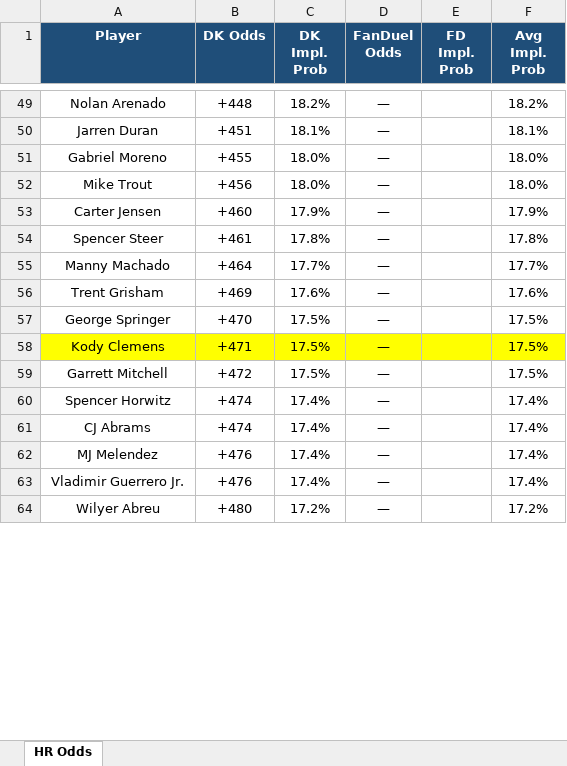
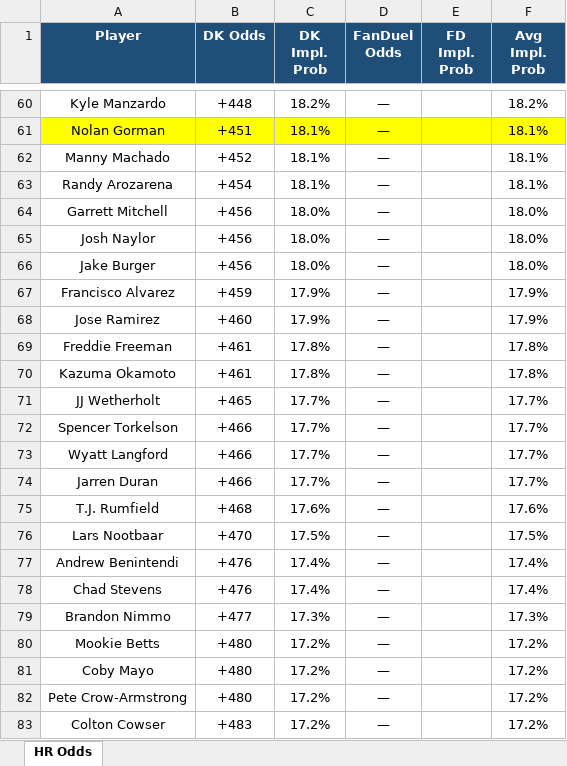
Before and after one commit to kornbergercharles-prog/HR-Odds-Scraper, an Excel workbook: hr_odds.xlsx, sheet HR Odds, drawn as a sheet; only a part is shown, gaps mark what is left out; values as stored, in another font and other column widths than the file's, no borders; removed rows and columns are numbered as before the commit, all else as after; the diff covers the shown part only; the diff names each change by its address in the sheet, - before the commit and + after, or states it on an @@ line.

```diff
--- a/hr_odds.xlsx (sheet HR Odds)
+++ b/hr_odds.xlsx (sheet HR Odds)
-A60 (Player): Nolan Arenado
+A60 (Player): Kyle Manzardo
-A61 (Player): Jarren Duran
+A61 (Player): Nolan Gorman
-A61:F61 fill: none
+A61:F61 fill: #FFFF00
+row 62: Manny Machado | +452 | 18.1% | — |  | 18.1%
+row 63: Randy Arozarena | +454 | 18.1% | — |  | 18.1%
-A64 (Player): Gabriel Moreno
+A64 (Player): Garrett Mitchell
-B64 (DK Odds): +455
+B64 (DK Odds): +456
+row 65: Josh Naylor | +456 | 18.0% | — |  | 18.0%
-A66 (Player): Mike Trout
+A66 (Player): Jake Burger
+row 67: Francisco Alvarez | +459 | 17.9% | — |  | 17.9%
-A68 (Player): Carter Jensen
+A68 (Player): Jose Ramirez
-A69 (Player): Spencer Steer
+A69 (Player): Freddie Freeman
+row 70: Kazuma Okamoto | +461 | 17.8% | — |  | 17.8%
+row 71: JJ Wetherholt | +465 | 17.7% | — |  | 17.7%
+row 72: Spencer Torkelson | +466 | 17.7% | — |  | 17.7%
-A73 (Player): Manny Machado
+A73 (Player): Wyatt Langford
-B73 (DK Odds): +464
+B73 (DK Odds): +466
+row 74: Jarren Duran | +466 | 17.7% | — |  | 17.7%
-A75 (Player): Trent Grisham
+A75 (Player): T.J. Rumfield
-B75 (DK Odds): +469
+B75 (DK Odds): +468
-A76 (Player): George Springer
+A76 (Player): Lars Nootbaar
-row 58: Kody Clemens | +471 | 17.5% | — |  | 17.5%
-row 59: Garrett Mitchell | +472 | 17.5% | — |  | 17.5%
-row 60: Spencer Horwitz | +474 | 17.4% | — |  | 17.4%
-row 61: CJ Abrams | +474 | 17.4% | — |  | 17.4%
-A77 (Player): MJ Melendez
+A77 (Player): Andrew Benintendi
-A78 (Player): Vladimir Guerrero Jr.
+A78 (Player): Chad Stevens
+row 79: Brandon Nimmo | +477 | 17.3% | — |  | 17.3%
+row 80: Mookie Betts | +480 | 17.2% | — |  | 17.2%
+row 81: Coby Mayo | +480 | 17.2% | — |  | 17.2%
-A82 (Player): Wilyer Abreu
+A82 (Player): Pete Crow-Armstrong
+row 83: Colton Cowser | +483 | 17.2% | — |  | 17.2%
```
Also changed, not shown: 114 added rows, 82 removed rows, 181 edited cells and cell formats elsewhere in this sheet, 1 other file.
